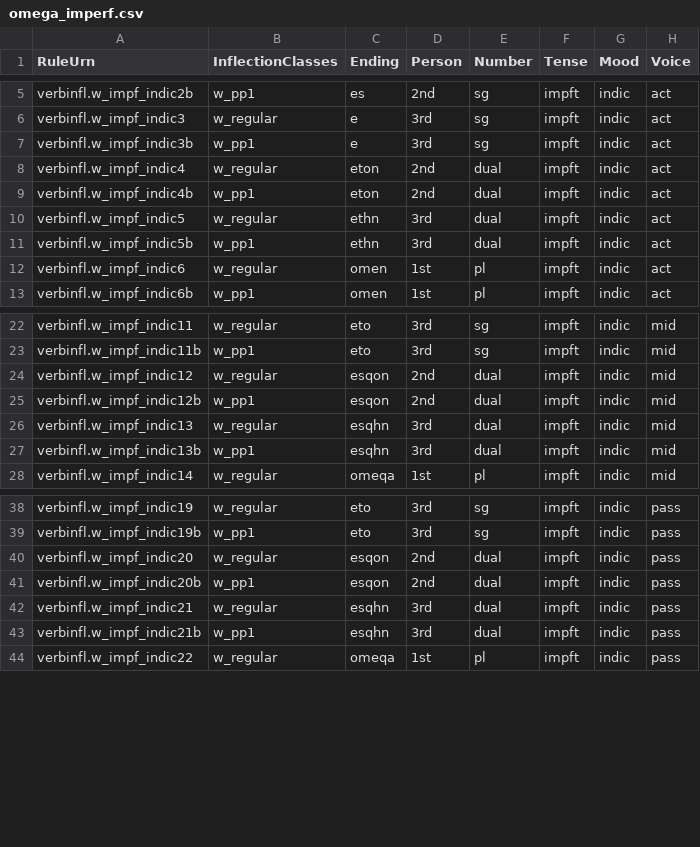
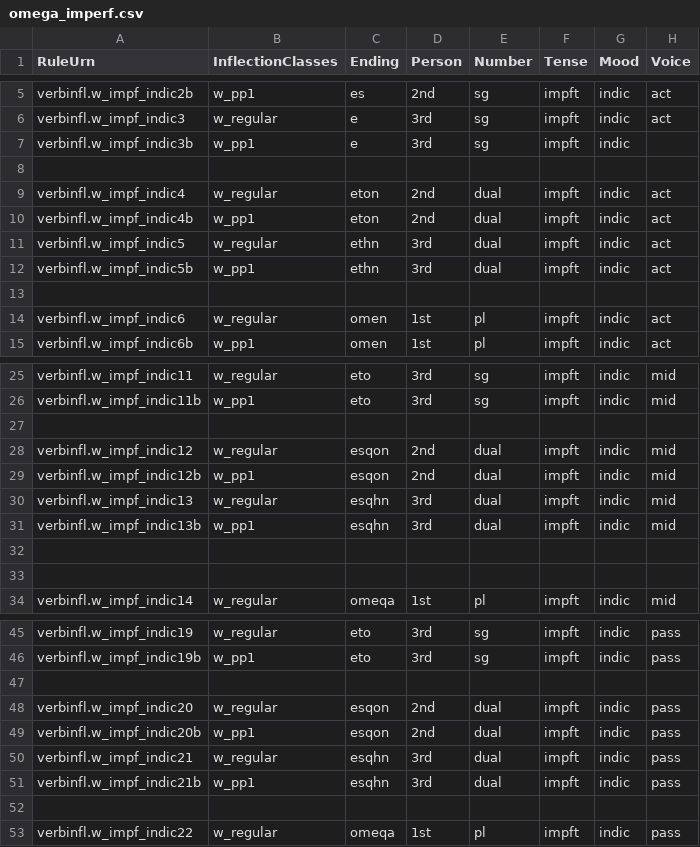
Before and after one commit to neelsmith/greeklang, a CSV file: morphology/sampledata/smyth/rules-csv/verbs/omega_imperf.csv, drawn as a sheet; only a part is shown, gaps mark what is left out; the diff covers the shown part only.

```diff
--- a/morphology/sampledata/smyth/rules-csv/verbs/omega_imperf.csv
+++ b/morphology/sampledata/smyth/rules-csv/verbs/omega_imperf.csv
@@ -6,3 +6,4 @@ verbinfl.w_impf_indic2b,w_pp1,es,2nd,sg,impft,indic,act
 verbinfl.w_impf_indic3,w_regular,e,3rd,sg,impft,indic,act
-verbinfl.w_impf_indic3b,w_pp1,e,3rd,sg,impft,indic,act
+verbinfl.w_impf_indic3b,w_pp1,e,3rd,sg,impft,indic,
+
 verbinfl.w_impf_indic4,w_regular,eton,2nd,dual,impft,indic,act
@@ -11,2 +12,3 @@ verbinfl.w_impf_indic5,w_regular,ethn,3rd,dual,impft,indic,act
 verbinfl.w_impf_indic5b,w_pp1,ethn,3rd,dual,impft,indic,act
+
 verbinfl.w_impf_indic6,w_regular,omen,1st,pl,impft,indic,act
@@ -23,2 +26,3 @@ verbinfl.w_impf_indic11,w_regular,eto,3rd,sg,impft,indic,mid
 verbinfl.w_impf_indic11b,w_pp1,eto,3rd,sg,impft,indic,mid
+
 verbinfl.w_impf_indic12,w_regular,esqon,2nd,dual,impft,indic,mid
@@ -27,2 +31,4 @@ verbinfl.w_impf_indic13,w_regular,esqhn,3rd,dual,impft,indic,mid
 verbinfl.w_impf_indic13b,w_pp1,esqhn,3rd,dual,impft,indic,mid
+
+
 verbinfl.w_impf_indic14,w_regular,omeqa,1st,pl,impft,indic,mid
@@ -39,2 +46,3 @@ verbinfl.w_impf_indic19,w_regular,eto,3rd,sg,impft,indic,pass
 verbinfl.w_impf_indic19b,w_pp1,eto,3rd,sg,impft,indic,pass
+
 verbinfl.w_impf_indic20,w_regular,esqon,2nd,dual,impft,indic,pass
@@ -43,2 +51,3 @@ verbinfl.w_impf_indic21,w_regular,esqhn,3rd,dual,impft,indic,pass
 verbinfl.w_impf_indic21b,w_pp1,esqhn,3rd,dual,impft,indic,pass
+
 verbinfl.w_impf_indic22,w_regular,omeqa,1st,pl,impft,indic,pass
```
Also changed, not shown: 2 added rows elsewhere in this file, morphology/sampledata/smyth/rules-csv/verbs/omega_present.csv, morphology/sampledata/smyth/stems-csv/verbs-simplex/verbs.csv, 1 other file.
